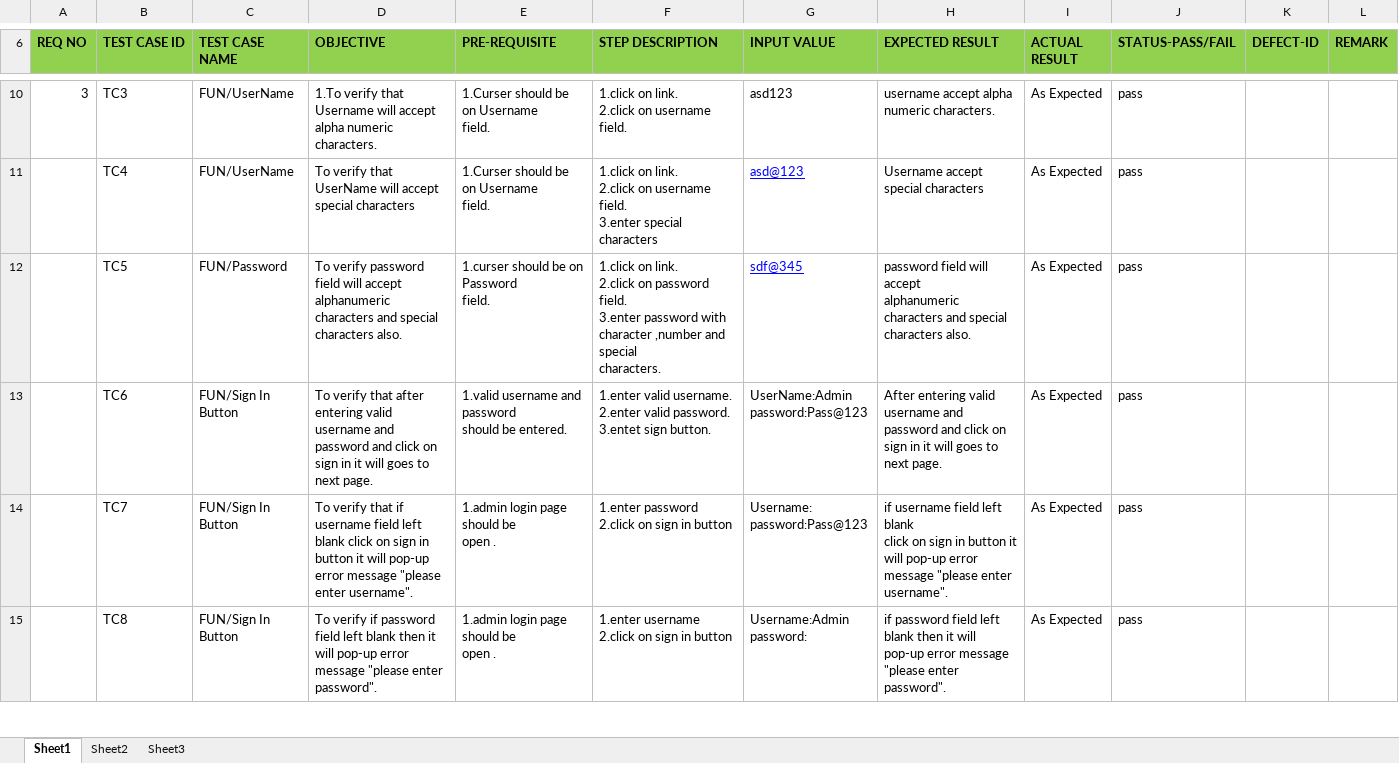
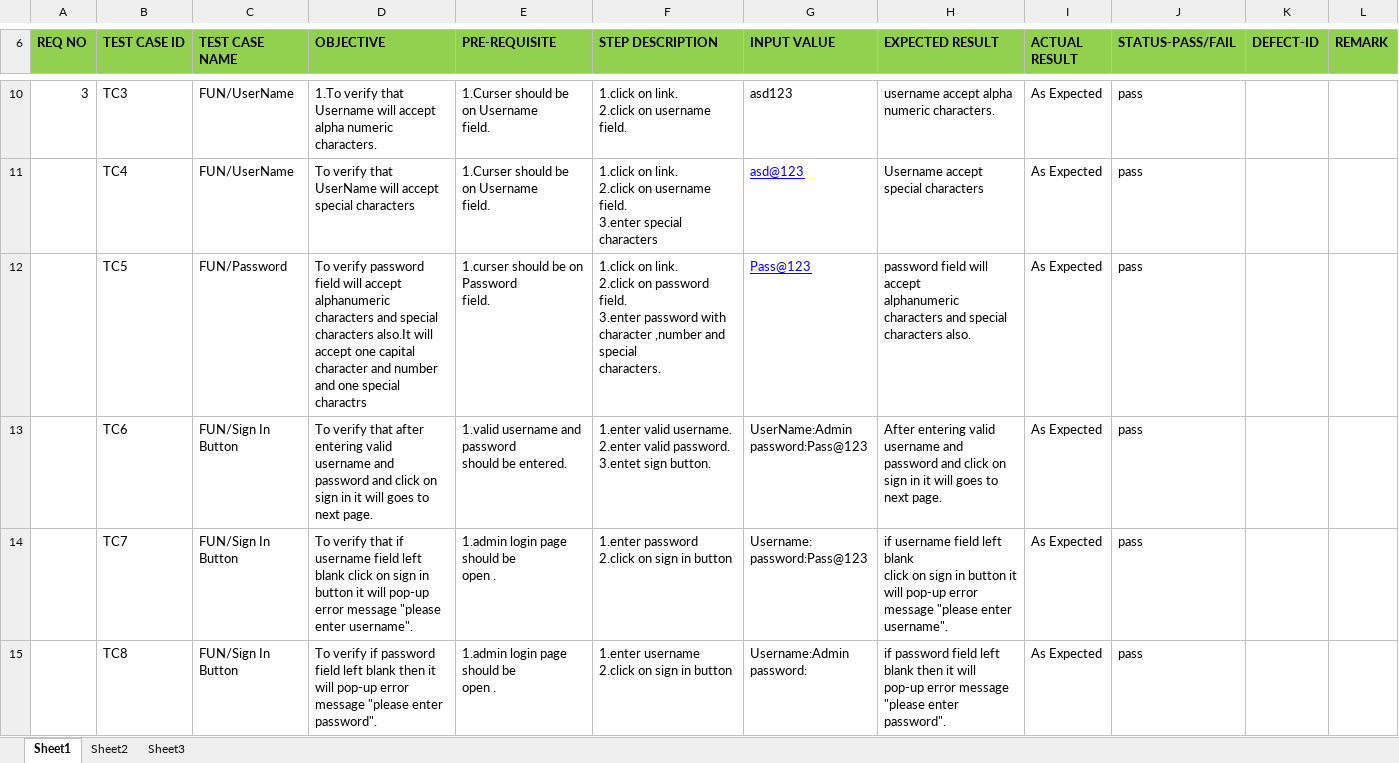
Before and after one commit to neeraytech/ISWMS, an Excel workbook: Shubhangi/Use_Case_V_0_4.xlsx, sheet Sheet1, drawn as a sheet; only a part is shown, gaps mark what is left out; values as stored, in another font and other column widths than the file's, no borders; ↵ is a line break in a cell; the diff covers the shown part only; the diff names each change by its address in the sheet, - before the commit and + after, or states it on an @@ line.

```diff
--- a/Shubhangi/Use_Case_V_0_4.xlsx (sheet Sheet1)
+++ b/Shubhangi/Use_Case_V_0_4.xlsx (sheet Sheet1)
-D12 (OBJECTIVE): …special ↵ characters also.
+D12 (OBJECTIVE): …special ↵ characters also.It will accept one capital ↵ character and number and one special ↵ charactrs
-G12 (INPUT VALUE): sdf@345
+G12 (INPUT VALUE): Pass@123
```
Also changed, not shown: 113 added rows elsewhere in this sheet, Shubhangi/Defect_Report.xlsx, 1 other file.
